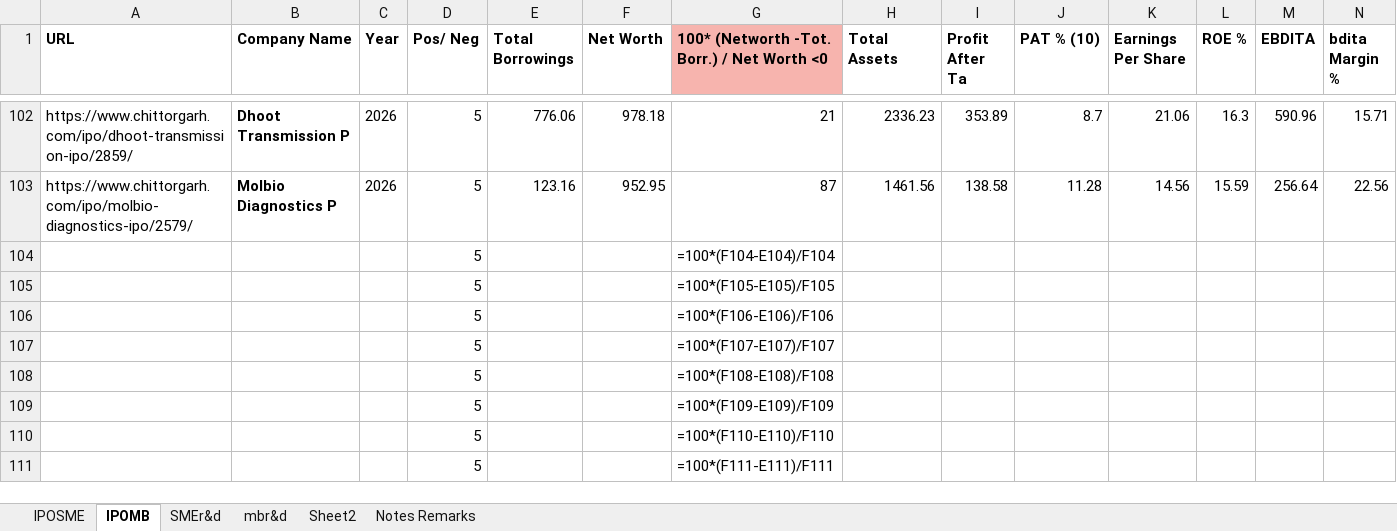
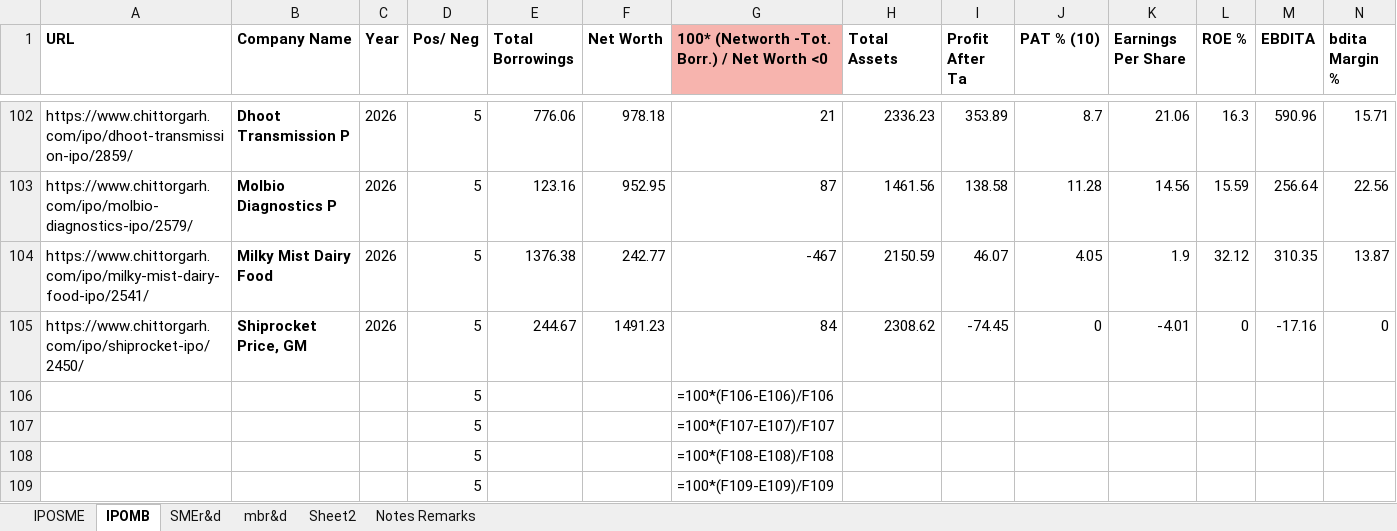
Before and after one commit to PrakharVasishtha/CapitalFund1, an Excel workbook: General.xlsx, sheet IPOMB, drawn as a sheet; only a part is shown, gaps mark what is left out; the shorter side is filled out with more unchanged rows; values as stored, in another font and other column widths than the file's, no borders; formulas without a stored value are shown as written; conditional formats not drawn; removed rows and columns are numbered as before the commit, all else as after; rows hold the shown columns only; the diff names each change by its address in the sheet, - before the commit and + after, or states it on an @@ line.

```diff
--- a/General.xlsx (sheet IPOMB)
+++ b/General.xlsx (sheet IPOMB)
-row 104:  |  |  | 5 |  |  | =100*(F104-E104)/F104
-row 105:  |  |  | 5 |  |  | =100*(F105-E105)/F105
+row 104: https://www.chittorgarh.com/ipo/milky-mist-dairy-food-ipo/2541/ | Milky Mist Dairy Food | 2026 | 5 | 1376.38 | 242.77 | -467 | 2150.59 | 46.07 | 4.05 | 1.9 | 32.12 | 310.35 | 13.87
+row 105: https://www.chittorgarh.com/ipo/shiprocket-ipo/2450/ | Shiprocket Price, GM | 2026 | 5 | 244.67 | 1491.23 | 84 | 2308.62 | -74.45 | 0 | -4.01 | 0 | -17.16 | 0
```
Also changed, not shown: sheet IPOSME, 2 other files.
